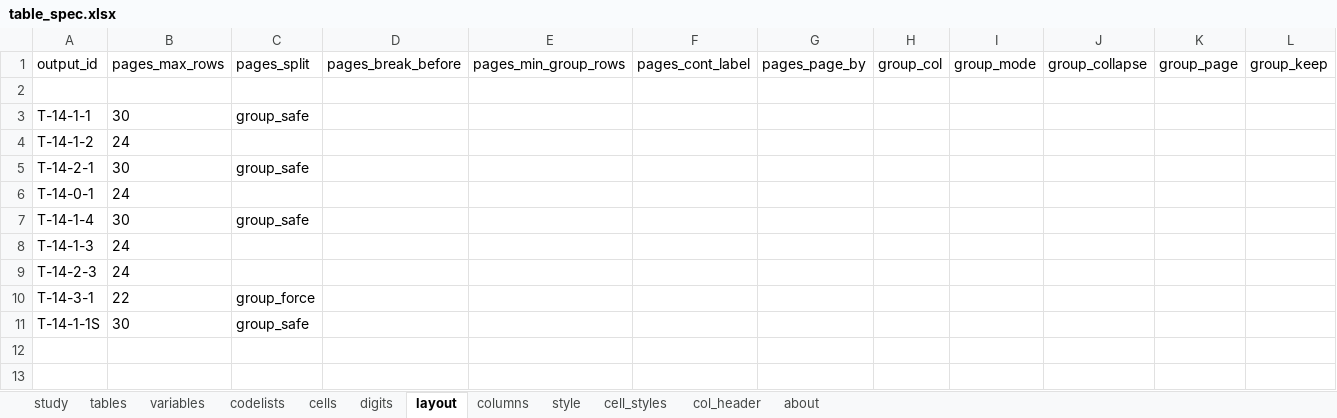
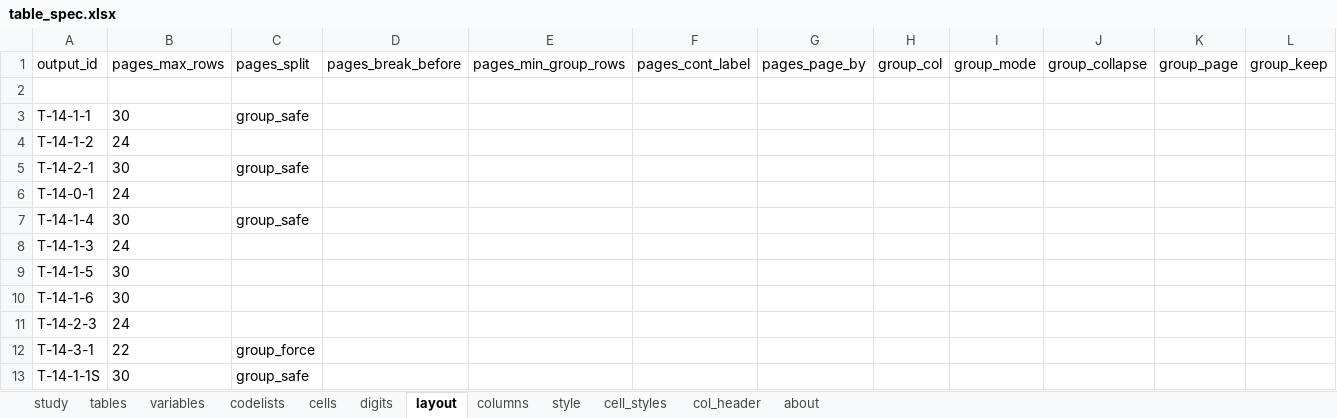
Before and after one commit to ichirio/tflplanner, an Excel workbook: inst/sample/SAMPLE-01/spec/table_spec.xlsx, sheet layout, drawn as a sheet; only a part is shown; values as stored, in another font and other column widths than the file's, no borders; rows hold the shown columns only; the diff names each change by its address in the sheet, - before the commit and + after, or states it on an @@ line.

```diff
--- a/inst/sample/SAMPLE-01/spec/table_spec.xlsx (sheet layout)
+++ b/inst/sample/SAMPLE-01/spec/table_spec.xlsx (sheet layout)
+row 9: T-14-1-5 | 30
+row 10: T-14-1-6 | 30
```
Also changed, not shown: sheet codelists, sheet variables, sheet tables, inst/sample/SAMPLE-01/spec/listing_figure_spec.xlsx, inst/sample/SAMPLE-01/spec/report_spec.xlsx, 10 other files.
